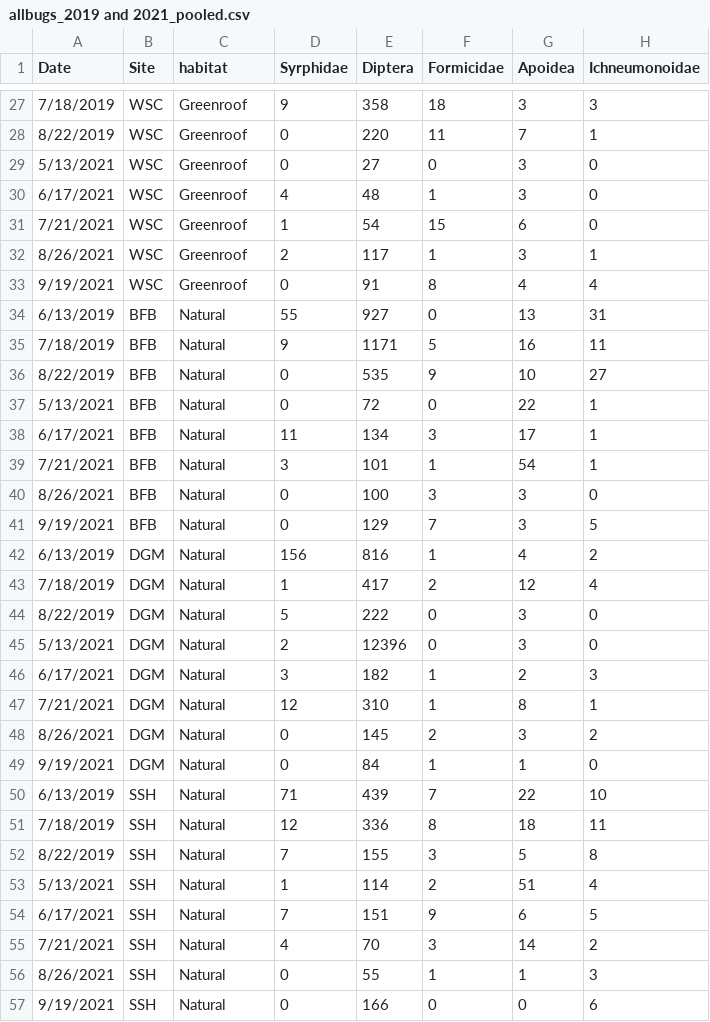
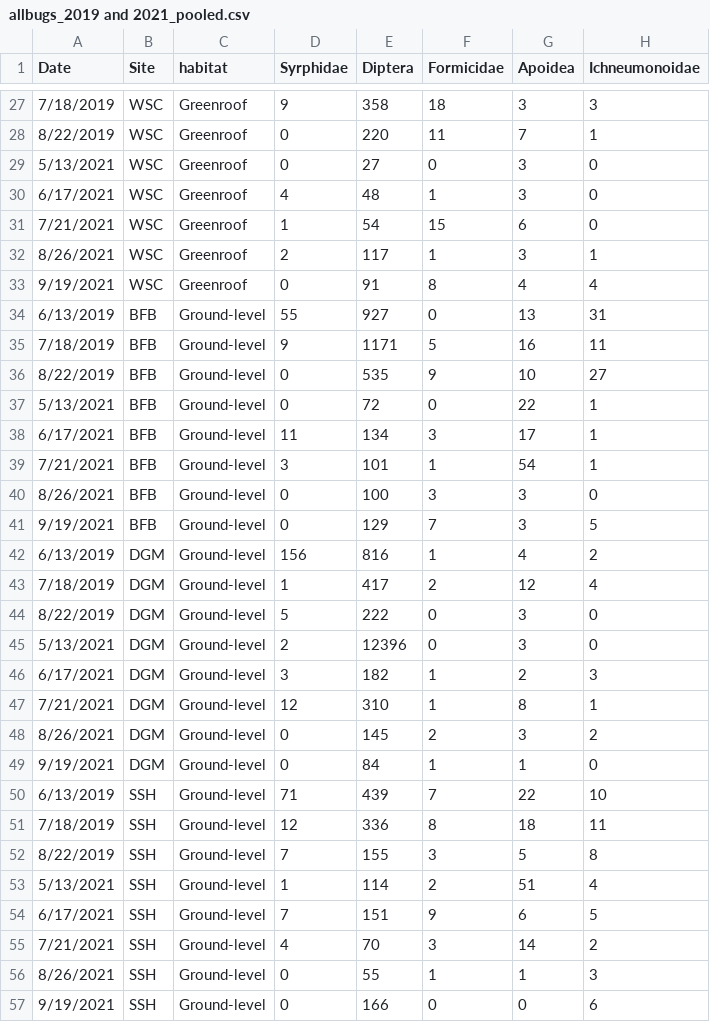
Before and after one commit to katiemmanning/Cleveland-insects, a CSV file: allbugs_2019 and 2021_pooled.csv, drawn as a sheet; only a part is shown, gaps mark what is left out; the diff names each change by its address in the sheet, - before the commit and + after, or states it on an @@ line.

Commit message:
updating to 'habitat' and 'ground-level'

```diff
--- a/allbugs_2019 and 2021_pooled.csv
+++ b/allbugs_2019 and 2021_pooled.csv
-C34:C57 (habitat): Natural
+C34:C57 (habitat): Ground-level
```
Also changed, not shown: 1 other file.
